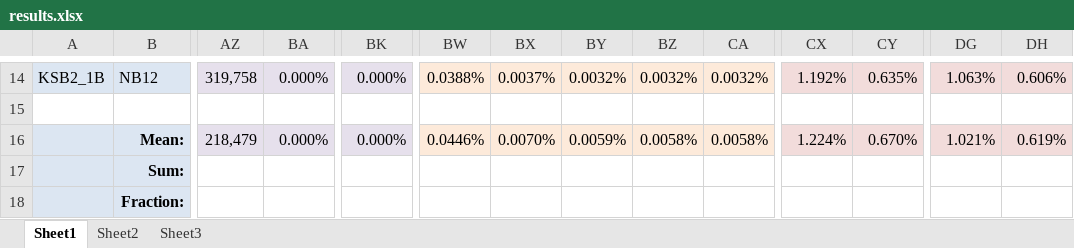
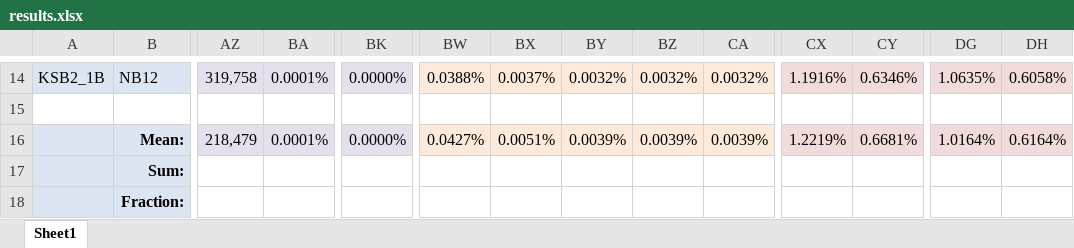
Before and after one commit to rrwick/Bacterial-genome-assemblies-with-multiplex-MinION-sequencing, an Excel workbook: results.xlsx, sheet Sheet1, drawn as a sheet; only a part is shown, gaps mark what is left out; values as stored, in another font and other column widths than the file's, no borders; the diff covers the shown part only; the diff names each change by its address in the sheet, - before the commit and + after, or states it on an @@ line.

```diff
--- a/results.xlsx (sheet Sheet1)
+++ b/results.xlsx (sheet Sheet1)
-sheet tab: Sheet2
-sheet tab: Sheet3
-BA14: 0.000%
+BA14: 0.0001%
-BK14: 0.000%
+BK14: 0.0000%
-CX14: 1.192%
+CX14: 1.1916%
-CY14: 0.635%
+CY14: 0.6346%
-DG14: 1.063%
+DG14: 1.0635%
-DH14: 0.606%
+DH14: 0.6058%
-BA16: 0.000%
+BA16: 0.0001%
-BK16: 0.000%
+BK16: 0.0000%
-BW16: 0.0446%
+BW16: 0.0427%
-BX16: 0.0070%
+BX16: 0.0051%
-BY16: 0.0059%
+BY16: 0.0039%
-BZ16: 0.0058%
+BZ16: 0.0039%
-CA16: 0.0058%
+CA16: 0.0039%
-CX16: 1.224%
+CX16: 1.2219%
-CY16: 0.670%
+CY16: 0.6681%
-DG16: 1.021%
+DG16: 1.0164%
-DH16: 0.619%
+DH16: 0.6164%
```
Also changed, not shown: 71 edited cells elsewhere in this sheet, 2 other files.
